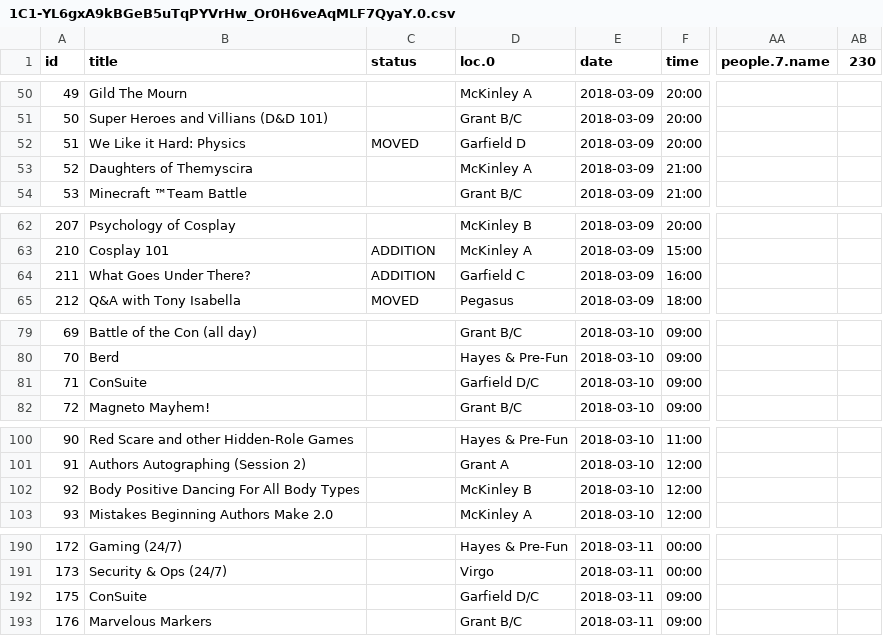
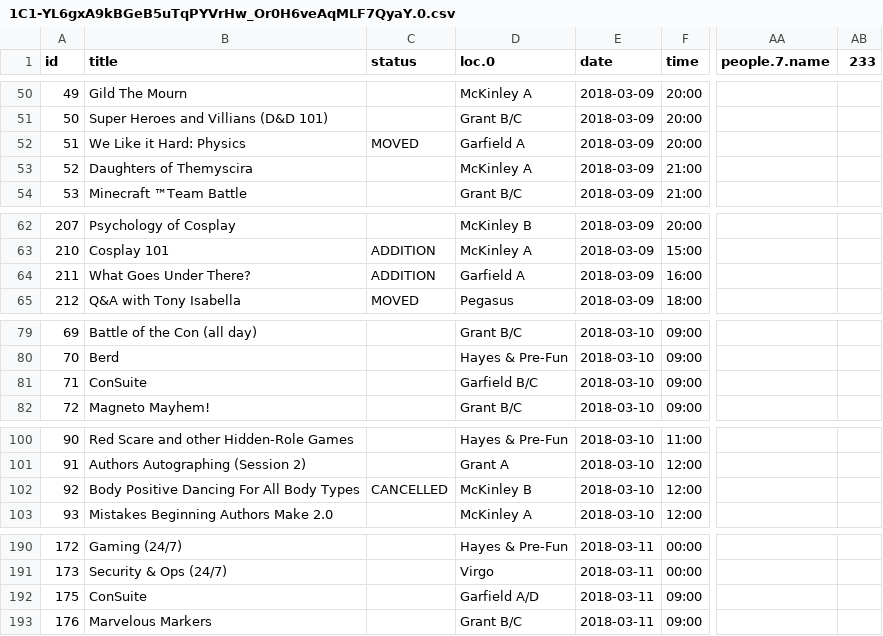
Before and after one commit to ClevelandConCoction/ConCoction, a CSV file: 2018/util/1C1-YL6gxA9kBGeB5uTqPYVrHw_Or0H6veAqMLF7QyaY.0.csv (was 2018/public/1C1-YL6gxA9kBGeB5uTqPYVrHw_Or0H6veAqMLF7QyaY.0.csv), drawn as a sheet; only a part is shown, gaps mark what is left out; the diff covers the shown part only; the diff names each change by its address in the sheet, - before the commit and + after, or states it on an @@ line.

```diff
--- a/2018/public/1C1-YL6gxA9kBGeB5uTqPYVrHw_Or0H6veAqMLF7QyaY.0.csv
+++ b/2018/util/1C1-YL6gxA9kBGeB5uTqPYVrHw_Or0H6veAqMLF7QyaY.0.csv
-AB1: 230
+AB1: 233
-D52 (loc.0): Garfield D
+D52 (loc.0): Garfield A
-D64 (loc.0): Garfield C
+D64 (loc.0): Garfield A
-D81 (loc.0): Garfield D/C
+D81 (loc.0): Garfield B/C
-C102 (status): (empty)
+C102 (status): CANCELLED
-D192 (loc.0): Garfield D/C
+D192 (loc.0): Garfield A/D
```
Also changed, not shown: 3 added rows and 8 edited cells elsewhere in this file, 2018/util/1C1-YL6gxA9kBGeB5uTqPYVrHw_Or0H6veAqMLF7QyaY.958660582.csv, 10 other files.
